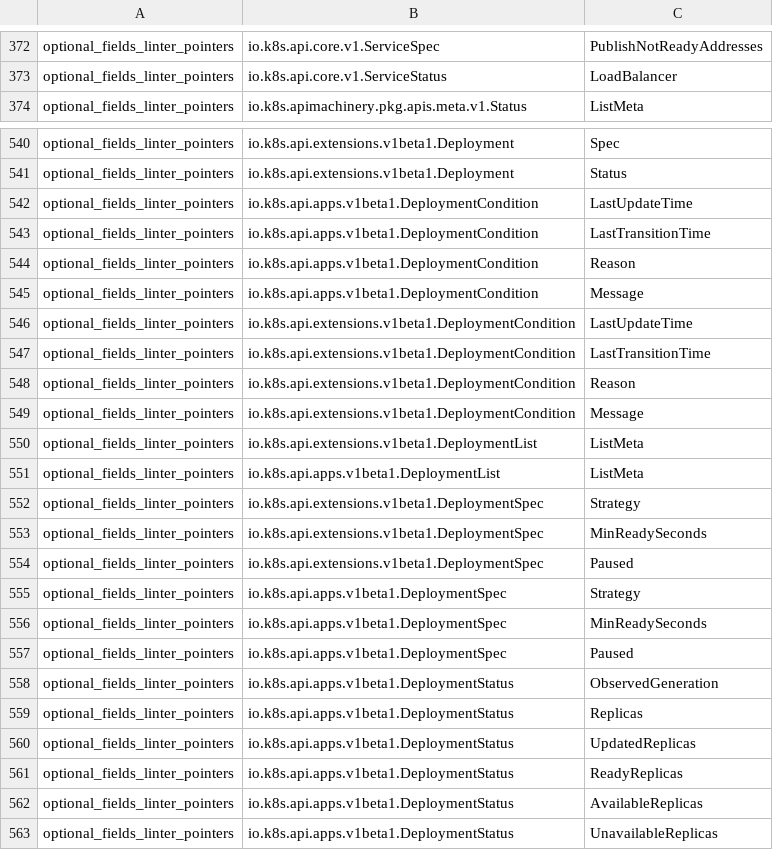
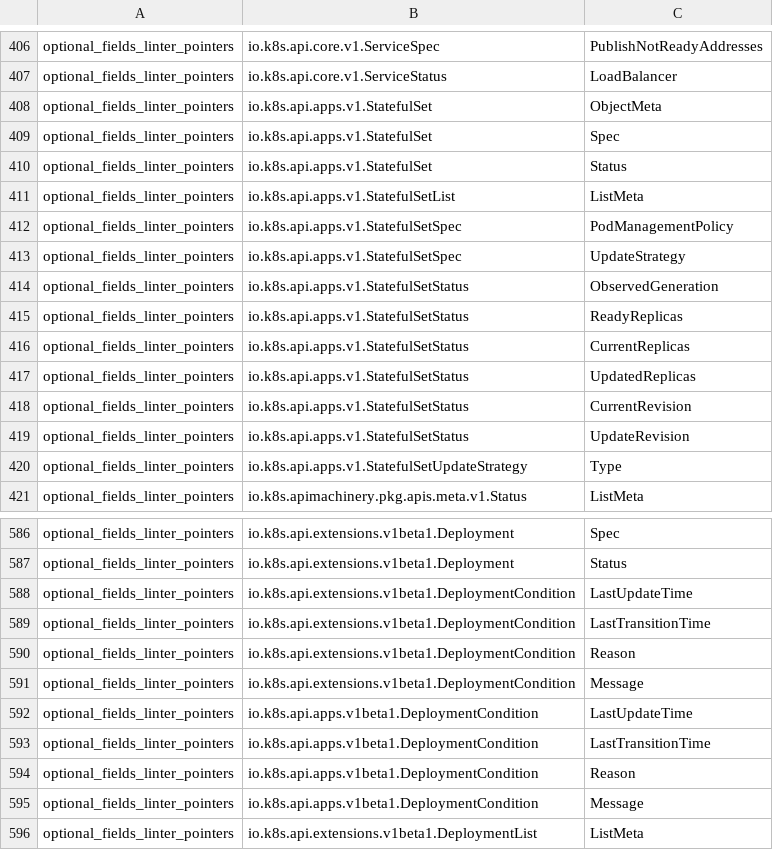
Before and after one commit to roycaihw/kubernetes, a CSV file: staging/src/k8s.io/code-generator/cmd/api-linter/linters/whitelist.csv, drawn as a sheet; only a part is shown, gaps mark what is left out; the shorter side is filled out with more unchanged rows; the diff covers the shown part only.

```diff
--- a/staging/src/k8s.io/code-generator/cmd/api-linter/linters/whitelist.csv
+++ b/staging/src/k8s.io/code-generator/cmd/api-linter/linters/whitelist.csv
@@ -373,2 +407,15 @@ optional_fields_linter_pointers,io.k8s.api.core.v1.ServiceSpec,PublishNotReadyAd
 optional_fields_linter_pointers,io.k8s.api.core.v1.ServiceStatus,LoadBalancer
+optional_fields_linter_pointers,io.k8s.api.apps.v1.StatefulSet,ObjectMeta
+optional_fields_linter_pointers,io.k8s.api.apps.v1.StatefulSet,Spec
+optional_fields_linter_pointers,io.k8s.api.apps.v1.StatefulSet,Status
+optional_fields_linter_pointers,io.k8s.api.apps.v1.StatefulSetList,ListMeta
+optional_fields_linter_pointers,io.k8s.api.apps.v1.StatefulSetSpec,PodManagementPolicy
+optional_fields_linter_pointers,io.k8s.api.apps.v1.StatefulSetSpec,UpdateStrategy
+optional_fields_linter_pointers,io.k8s.api.apps.v1.StatefulSetStatus,ObservedGeneration
+optional_fields_linter_pointers,io.k8s.api.apps.v1.StatefulSetStatus,ReadyReplicas
+optional_fields_linter_pointers,io.k8s.api.apps.v1.StatefulSetStatus,CurrentReplicas
+optional_fields_linter_pointers,io.k8s.api.apps.v1.StatefulSetStatus,UpdatedReplicas
+optional_fields_linter_pointers,io.k8s.api.apps.v1.StatefulSetStatus,CurrentRevision
+optional_fields_linter_pointers,io.k8s.api.apps.v1.StatefulSetStatus,UpdateRevision
+optional_fields_linter_pointers,io.k8s.api.apps.v1.StatefulSetUpdateStrategy,Type
 optional_fields_linter_pointers,io.k8s.apimachinery.pkg.apis.meta.v1.Status,ListMeta
@@ -541,2 +587,6 @@ optional_fields_linter_pointers,io.k8s.api.extensions.v1beta1.Deployment,Spec
 optional_fields_linter_pointers,io.k8s.api.extensions.v1beta1.Deployment,Status
+optional_fields_linter_pointers,io.k8s.api.extensions.v1beta1.DeploymentCondition,LastUpdateTime
+optional_fields_linter_pointers,io.k8s.api.extensions.v1beta1.DeploymentCondition,LastTransitionTime
+optional_fields_linter_pointers,io.k8s.api.extensions.v1beta1.DeploymentCondition,Reason
+optional_fields_linter_pointers,io.k8s.api.extensions.v1beta1.DeploymentCondition,Message
 optional_fields_linter_pointers,io.k8s.api.apps.v1beta1.DeploymentCondition,LastUpdateTime
@@ -545,6 +595,2 @@ optional_fields_linter_pointers,io.k8s.api.apps.v1beta1.DeploymentCondition,Reas
 optional_fields_linter_pointers,io.k8s.api.apps.v1beta1.DeploymentCondition,Message
-optional_fields_linter_pointers,io.k8s.api.extensions.v1beta1.DeploymentCondition,LastUpdateTime
-optional_fields_linter_pointers,io.k8s.api.extensions.v1beta1.DeploymentCondition,LastTransitionTime
-optional_fields_linter_pointers,io.k8s.api.extensions.v1beta1.DeploymentCondition,Reason
-optional_fields_linter_pointers,io.k8s.api.extensions.v1beta1.DeploymentCondition,Message
 optional_fields_linter_pointers,io.k8s.api.extensions.v1beta1.DeploymentList,ListMeta
```
Also changed, not shown: 34 added rows, 6 removed rows and 9 moved rows elsewhere in this file.
